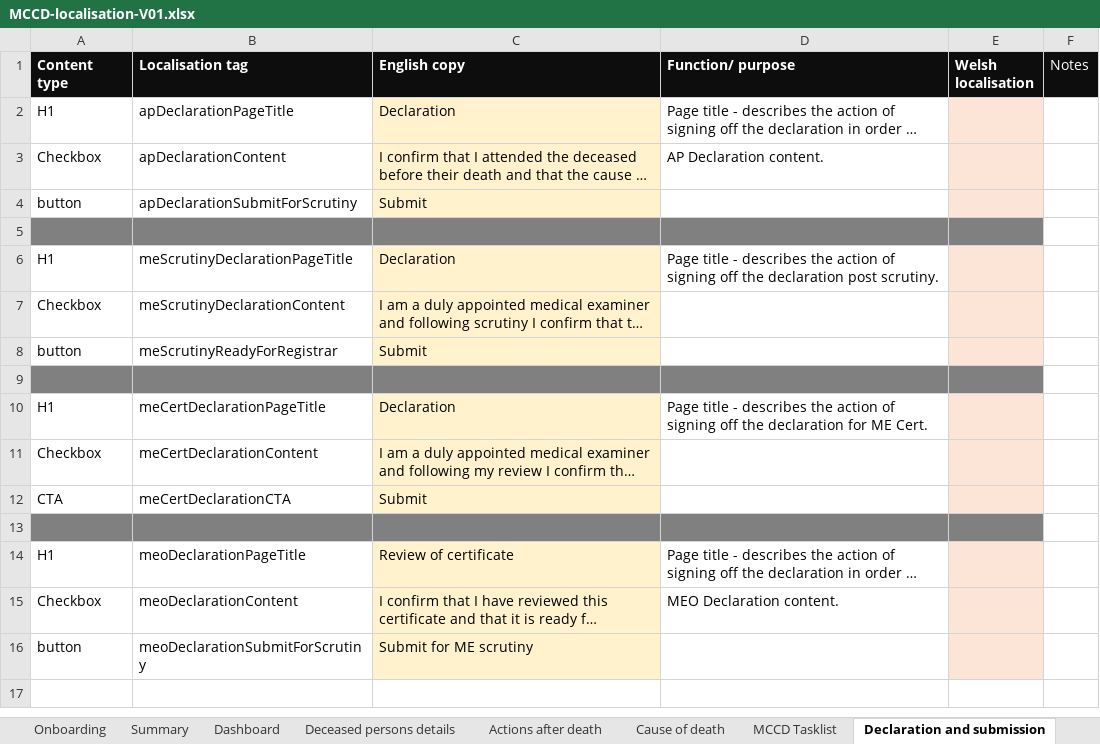
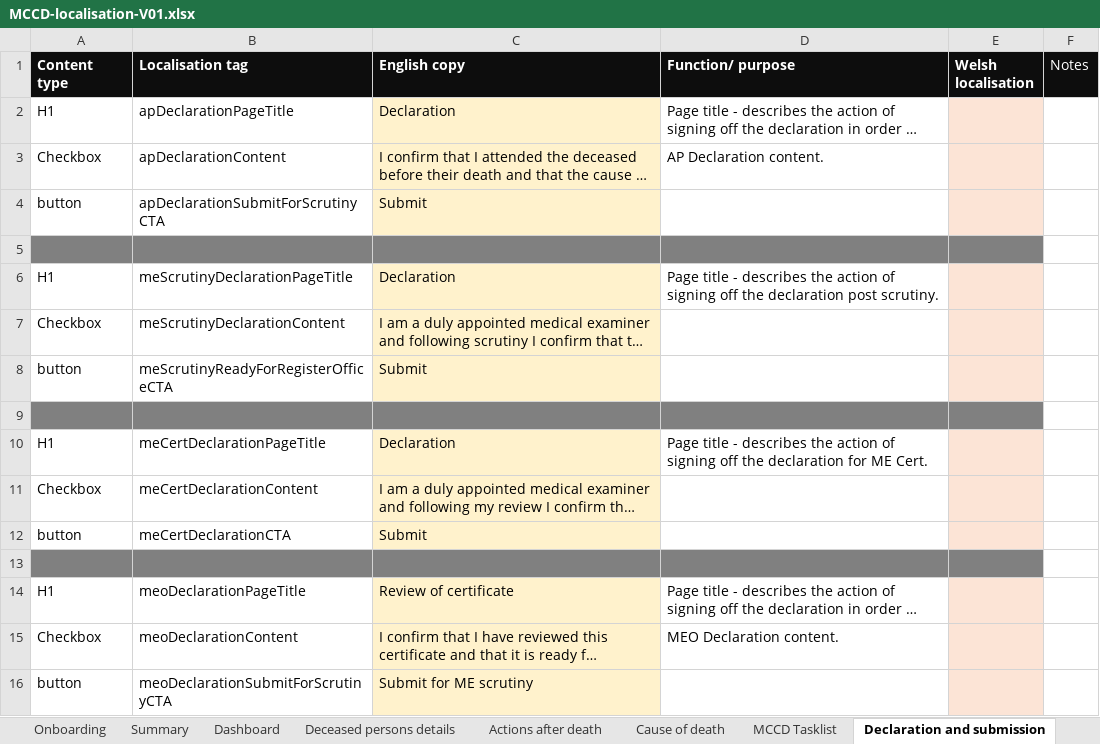
Before and after one commit to nhsbsa/medical-certificate-of-cause-of-death, an Excel workbook: app/data/MCCD-localisation-V01.xlsx, sheet Declaration and submission, drawn as a sheet; long unchanged cells end in …; values as stored, in another font and other column widths than the file's, no borders; the diff names each change by its address in the sheet, - before the commit and + after, or states it on an @@ line.

Commit message:
Fixing the button on the Declaration in V11bi (and tweaking the localisation tags).

```diff
--- a/app/data/MCCD-localisation-V01.xlsx (sheet Declaration and submission)
+++ b/app/data/MCCD-localisation-V01.xlsx (sheet Declaration and submission)
-B4 (Localisation tag): apDeclarationSubmitForScrutiny
+B4 (Localisation tag): apDeclarationSubmitForScrutinyCTA
-B8 (Localisation tag): meScrutinyReadyForRegistrar
+B8 (Localisation tag): meScrutinyReadyForRegisterOfficeCTA
-A12 (Content type): CTA
+A12 (Content type): button
-B16 (Localisation tag): meoDeclarationSubmitForScrutiny
+B16 (Localisation tag): meoDeclarationSubmitForScrutinyCTA
```
Also changed, not shown: app/data/MCCD-localisation.xlsx, 4 other files.
